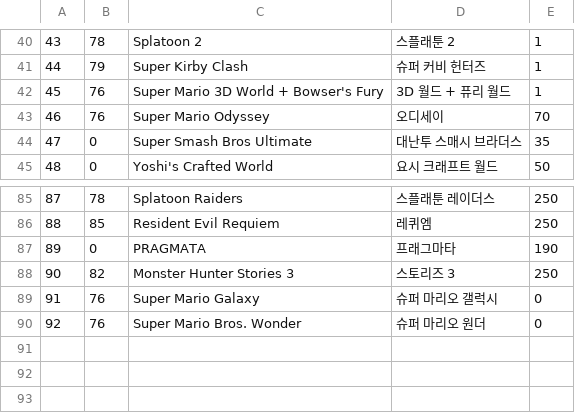
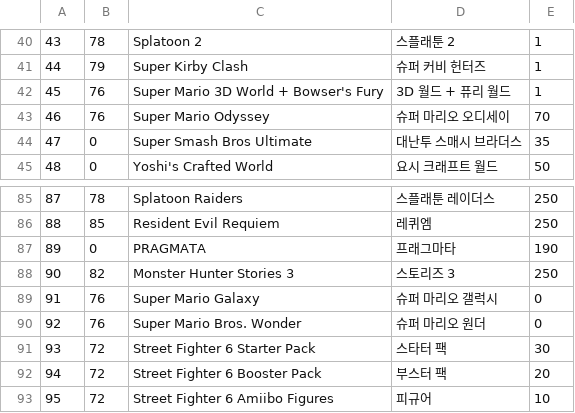
Before and after one commit to lokimp28/pixl.js_kor, a CSV file: fw/data/amiidb_game.csv, drawn as a sheet; only a part is shown, gaps mark what is left out.

```diff
--- a/fw/data/amiidb_game.csv
+++ b/fw/data/amiidb_game.csv
@@ -42,3 +42,3 @@
 45,76,Super Mario 3D World + Bowser's Fury,3D 월드 + 퓨리 월드,1
-46,76,Super Mario Odyssey,오디세이,70
+46,76,Super Mario Odyssey,슈퍼 마리오 오디세이,70
 47,0,Super Smash Bros Ultimate,대난투 스매시 브라더스,35
@@ -90 +90,4 @@
 92,76,Super Mario Bros. Wonder,슈퍼 마리오 원더,0
+93,72,Street Fighter 6 Starter Pack,스타터 팩,30
+94,72,Street Fighter 6 Booster Pack,부스터 팩,20
+95,72,Street Fighter 6 Amiibo Figures,피규어,10
```
Also changed, not shown: fw/data/amiidb_link.csv, 3 other files.
